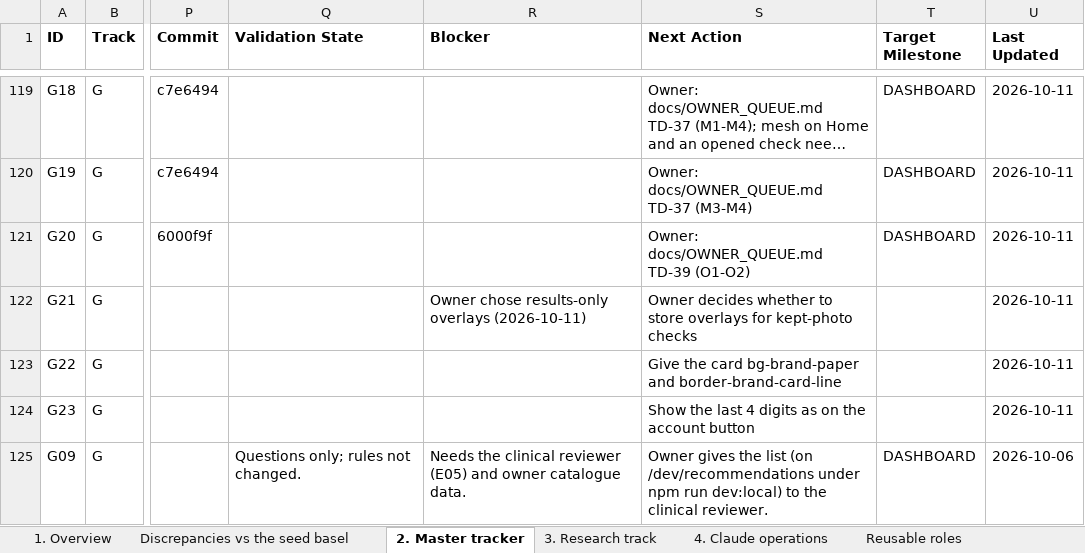
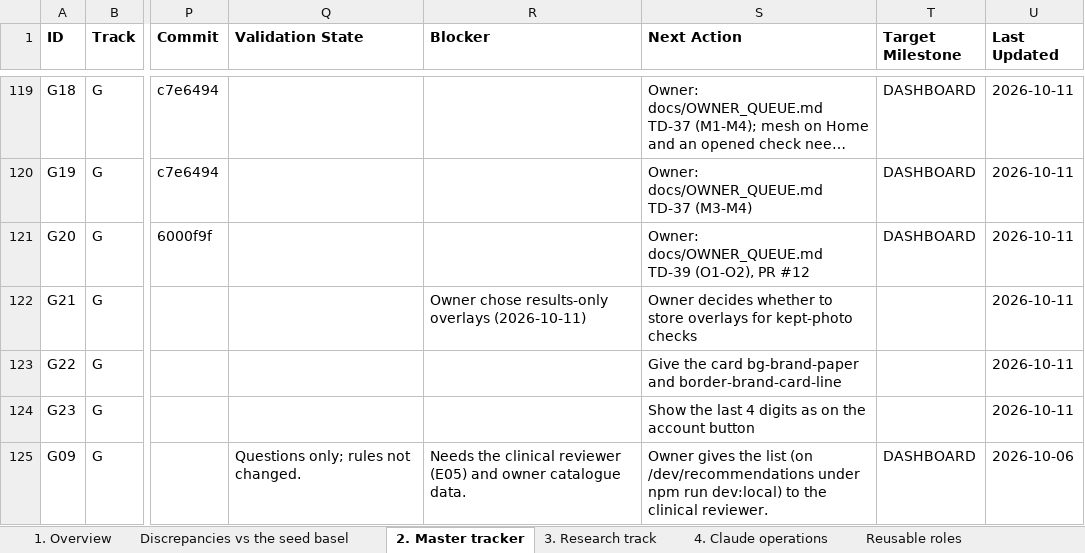
Before and after one commit to Divit-aggarwal/skin-check, an Excel workbook: docs/PROJECT_SKIN_EXECUTION_TRACKER.xlsx, sheet 2. Master tracker, drawn as a sheet; only a part is shown, gaps mark what is left out; long unchanged cells end in …; values as stored, in another font and other column widths than the file's, no borders; the diff names each change by its address in the sheet, - before the commit and + after, or states it on an @@ line.

```diff
--- a/docs/PROJECT_SKIN_EXECUTION_TRACKER.xlsx (sheet 2. Master tracker)
+++ b/docs/PROJECT_SKIN_EXECUTION_TRACKER.xlsx (sheet 2. Master tracker)
-S121 (Next Action): Owner: docs/OWNER_QUEUE.md TD-39 (O1-O2)
+S121 (Next Action): Owner: docs/OWNER_QUEUE.md TD-39 (O1-O2), PR #12
```
Also changed, not shown: 2 other files.
